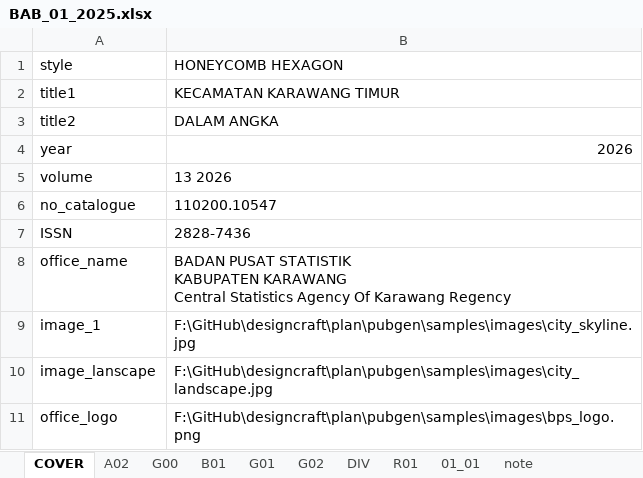
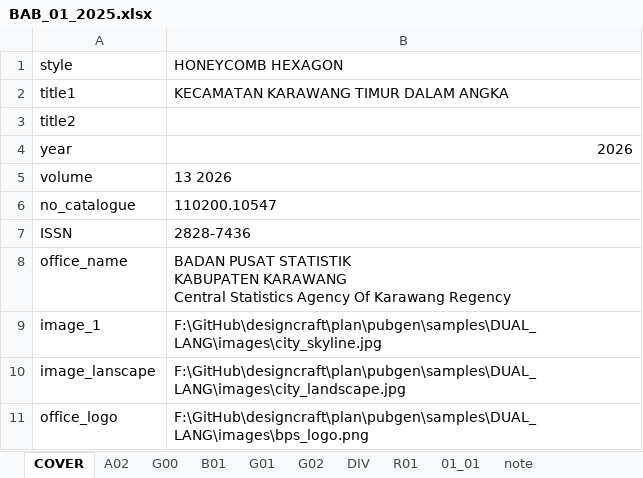
Before and after one commit to diorz38/designcraft, an Excel workbook: plan/pubgen/samples/DUAL_LANG/BAB_01_2025.xlsx, sheet COVER, drawn as a sheet; values as stored, in another font and other column widths than the file's, no borders; the diff names each change by its address in the sheet, - before the commit and + after, or states it on an @@ line.

```diff
--- a/plan/pubgen/samples/DUAL_LANG/BAB_01_2025.xlsx (sheet COVER)
+++ b/plan/pubgen/samples/DUAL_LANG/BAB_01_2025.xlsx (sheet COVER)
-B2 (HONEYCOMB HEXAGON): KECAMATAN KARAWANG TIMUR
+B2 (HONEYCOMB HEXAGON): KECAMATAN KARAWANG TIMUR DALAM ANGKA
-B3 (HONEYCOMB HEXAGON): DALAM ANGKA
+B3 (HONEYCOMB HEXAGON): (empty)
-B9 (HONEYCOMB HEXAGON): F:\GitHub\designcraft\plan\pubgen\samples\images\city_skyline.jpg
+B9 (HONEYCOMB HEXAGON): F:\GitHub\designcraft\plan\pubgen\samples\DUAL_LANG\images\city_skyline.jpg
-B10 (HONEYCOMB HEXAGON): F:\GitHub\designcraft\plan\pubgen\samples\images\city_landscape.jpg
+B10 (HONEYCOMB HEXAGON): F:\GitHub\designcraft\plan\pubgen\samples\DUAL_LANG\images\city_landscape.jpg
-B11 (HONEYCOMB HEXAGON): F:\GitHub\designcraft\plan\pubgen\samples\images\bps_logo.png
+B11 (HONEYCOMB HEXAGON): F:\GitHub\designcraft\plan\pubgen\samples\DUAL_LANG\images\bps_logo.png
```
Also changed, not shown: sheet DIV, sheet B01, sheet R01, sheet G01, sheet G02, sheet A02, 1 more sheet, plan/pubgen/samples/DUAL_LANG/BAB_02_2025.xlsx, 4 other files.
